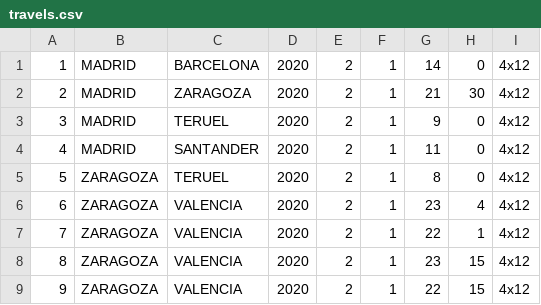
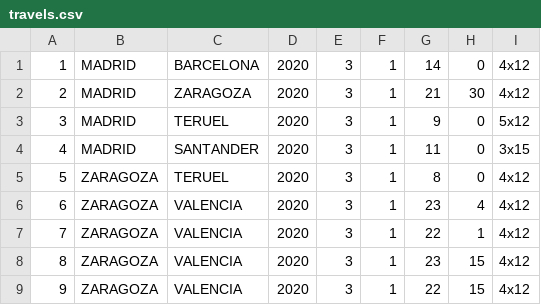
Before and after one commit to pabloibiza/TP_AUTOBUSES, a CSV file: src/storage/travels.csv, drawn as a sheet.

```diff
--- a/src/storage/travels.csv
+++ b/src/storage/travels.csv
@@ -1,9 +1,9 @@
-1,MADRID,BARCELONA,2020,2,1,14,0,4x12
-2,MADRID,ZARAGOZA,2020,2,1,21,30,4x12
-3,MADRID,TERUEL,2020,2,1,9,0,4x12
-4,MADRID,SANTANDER,2020,2,1,11,0,4x12
-5,ZARAGOZA,TERUEL,2020,2,1,8,0,4x12
-6,ZARAGOZA,VALENCIA,2020,2,1,23,4,4x12
-7,ZARAGOZA,VALENCIA,2020,2,1,22,1,4x12
-8,ZARAGOZA,VALENCIA,2020,2,1,23,15,4x12
-9,ZARAGOZA,VALENCIA,2020,2,1,22,15,4x12
+1,MADRID,BARCELONA,2020,3,1,14,0,4x12
+2,MADRID,ZARAGOZA,2020,3,1,21,30,4x12
+3,MADRID,TERUEL,2020,3,1,9,0,5x12
+4,MADRID,SANTANDER,2020,3,1,11,0,3x15
+5,ZARAGOZA,TERUEL,2020,3,1,8,0,4x12
+6,ZARAGOZA,VALENCIA,2020,3,1,23,4,4x12
+7,ZARAGOZA,VALENCIA,2020,3,1,22,1,4x12
+8,ZARAGOZA,VALENCIA,2020,3,1,23,15,4x12
+9,ZARAGOZA,VALENCIA,2020,3,1,22,15,4x12
```
Also changed, not shown: 13 other files.
